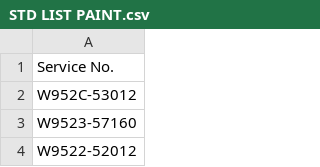
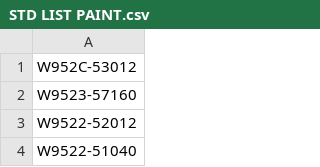
Before and after one commit to nainaiprm/NINEPORTFOLIO, a CSV file: STD LIST PAINT.csv, drawn as a sheet; only a part is shown; the shorter side is filled out with more unchanged rows; the diff names each change by its address in the sheet, - before the commit and + after, or states it on an @@ line.

Commit message:
Update STD LIST PAINT.csv

```diff
--- a/STD LIST PAINT.csv
+++ b/STD LIST PAINT.csv
-row 1: Service No.
```
